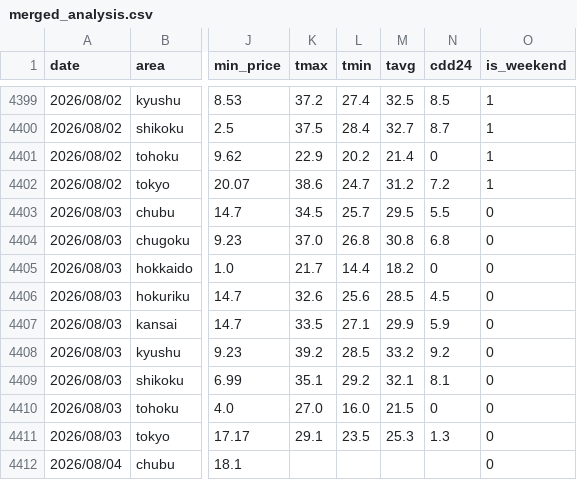
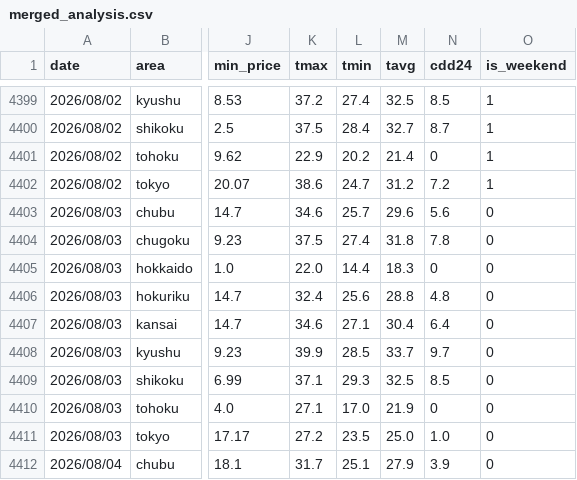
Before and after one commit to Aki123712/Jpex, a CSV file: data/merged_analysis.csv, drawn as a sheet; only a part is shown, gaps mark what is left out; the diff covers the shown part only; the diff names each change by its address in the sheet, - before the commit and + after, or states it on an @@ line.

```diff
--- a/data/merged_analysis.csv
+++ b/data/merged_analysis.csv
-K4403 (tmax): 34.5
+K4403 (tmax): 34.6
-M4403 (tavg): 29.5
+M4403 (tavg): 29.6
-N4403 (cdd24): 5.5
+N4403 (cdd24): 5.6
-K4404 (tmax): 37.0
+K4404 (tmax): 37.5
-L4404 (tmin): 26.8
+L4404 (tmin): 27.4
-M4404 (tavg): 30.8
+M4404 (tavg): 31.8
-N4404 (cdd24): 6.8
+N4404 (cdd24): 7.8
-K4405 (tmax): 21.7
+K4405 (tmax): 22.0
-M4405 (tavg): 18.2
+M4405 (tavg): 18.3
-K4406 (tmax): 32.6
+K4406 (tmax): 32.4
-M4406 (tavg): 28.5
+M4406 (tavg): 28.8
-N4406 (cdd24): 4.5
+N4406 (cdd24): 4.8
-K4407 (tmax): 33.5
+K4407 (tmax): 34.6
-M4407 (tavg): 29.9
+M4407 (tavg): 30.4
-N4407 (cdd24): 5.9
+N4407 (cdd24): 6.4
-K4408 (tmax): 39.2
+K4408 (tmax): 39.9
-M4408 (tavg): 33.2
+M4408 (tavg): 33.7
-N4408 (cdd24): 9.2
+N4408 (cdd24): 9.7
-K4409 (tmax): 35.1
+K4409 (tmax): 37.1
-L4409 (tmin): 29.2
+L4409 (tmin): 29.3
-M4409 (tavg): 32.1
+M4409 (tavg): 32.5
-N4409 (cdd24): 8.1
+N4409 (cdd24): 8.5
-K4410 (tmax): 27.0
+K4410 (tmax): 27.1
-L4410 (tmin): 16.0
+L4410 (tmin): 17.0
-M4410 (tavg): 21.5
+M4410 (tavg): 21.9
-K4411 (tmax): 29.1
+K4411 (tmax): 27.2
-M4411 (tavg): 25.3
+M4411 (tavg): 25.0
-N4411 (cdd24): 1.3
+N4411 (cdd24): 1.0
-K4412 (tmax): (empty)
+K4412 (tmax): 31.7
-L4412 (tmin): (empty)
+L4412 (tmin): 25.1
-M4412 (tavg): (empty)
+M4412 (tavg): 27.9
-N4412 (cdd24): (empty)
+N4412 (cdd24): 3.9
```
Also changed, not shown: 9 added rows and 32 edited cells elsewhere in this file, data/jepx_spot_daily.csv, data/jma_temp_daily.csv, 30 other files.
